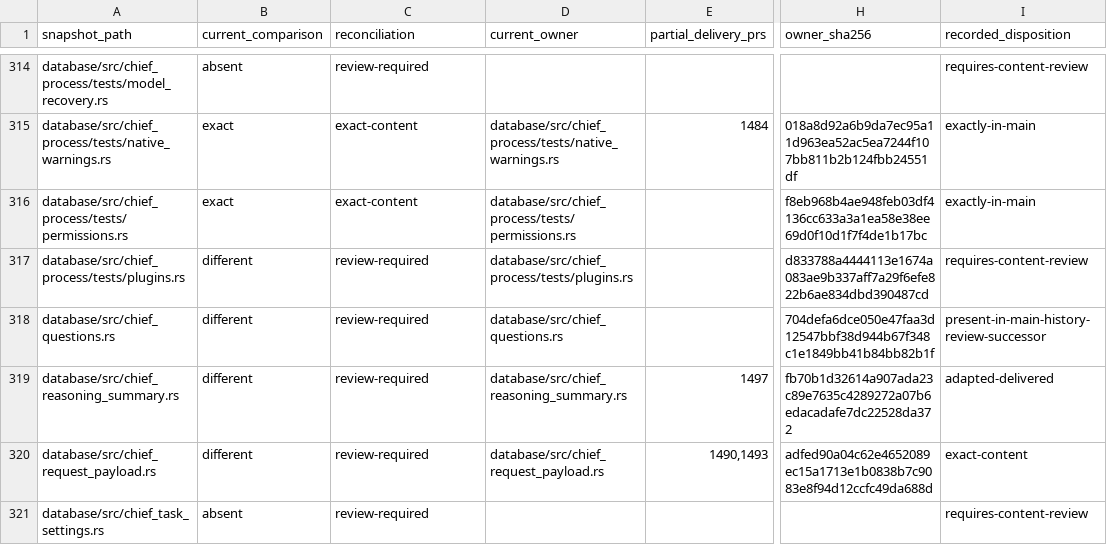
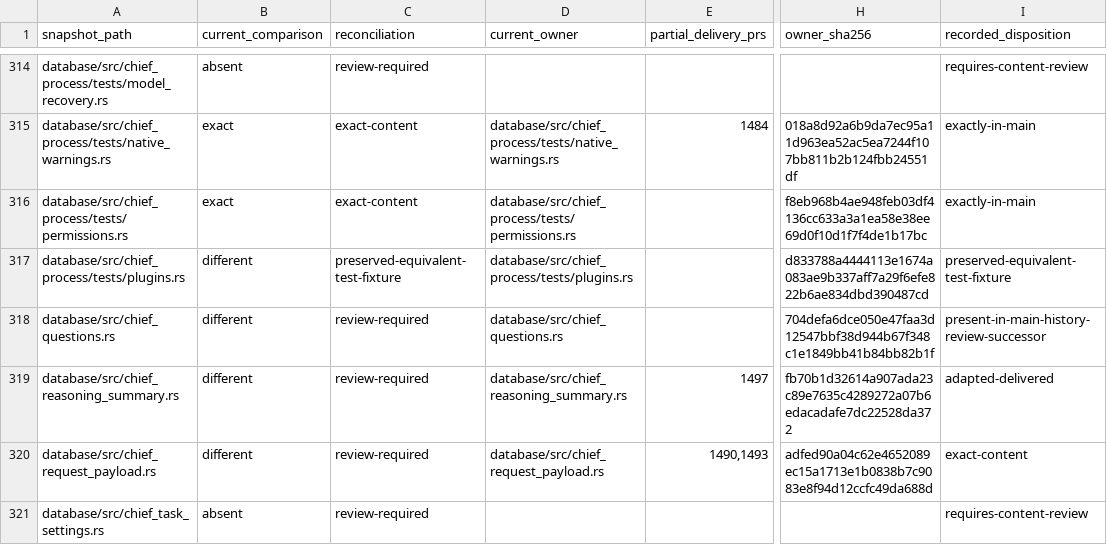
Before and after one commit to acg-box/decodex, a TSV file: work/upstream-inherited-files.tsv, drawn as a sheet; only a part is shown, gaps mark what is left out; the diff covers the shown part only; the diff names each change by its address in the sheet, - before the commit and + after, or states it on an @@ line.

Commit message:
Record inherited source dispositions and current acceptance boundaries

```diff
--- a/work/upstream-inherited-files.tsv
+++ b/work/upstream-inherited-files.tsv
-C317 (reconciliation): review-required
+C317 (reconciliation): preserved-equivalent-test-fixture
-I317 (recorded_disposition): requires-content-review
+I317 (recorded_disposition): preserved-equivalent-test-fixture
```
Also changed, not shown: 17 edited cells elsewhere in this file, 2 other files.
